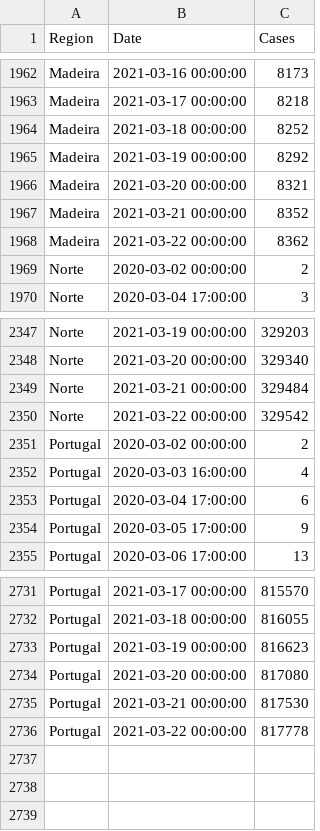
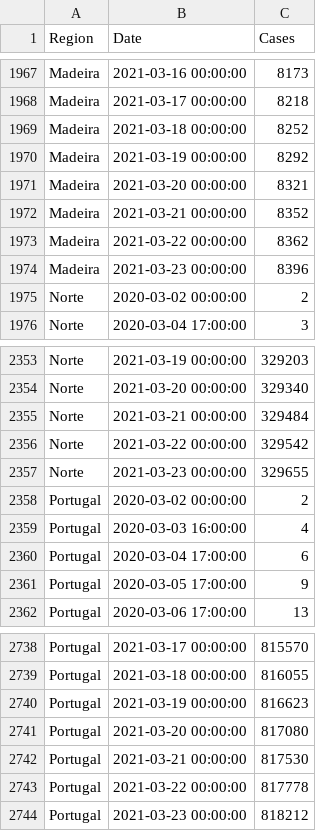
Before and after one commit to builduplabs/covid-countdown, a CSV file: src/data/cases.csv, drawn as a sheet; only a part is shown, gaps mark what is left out; the diff covers the shown part only; the diff names each change by its address in the sheet, - before the commit and + after, or states it on an @@ line.

```diff
--- a/src/data/cases.csv
+++ b/src/data/cases.csv
+row 1974: Madeira | 2021-03-23 00:00:00 | 8396
+row 2357: Norte | 2021-03-23 00:00:00 | 329655
+row 2744: Portugal | 2021-03-23 00:00:00 | 818212
```
Also changed, not shown: 5 added rows elsewhere in this file, src/data/prediction.csv, src/data/quadrante.csv.
